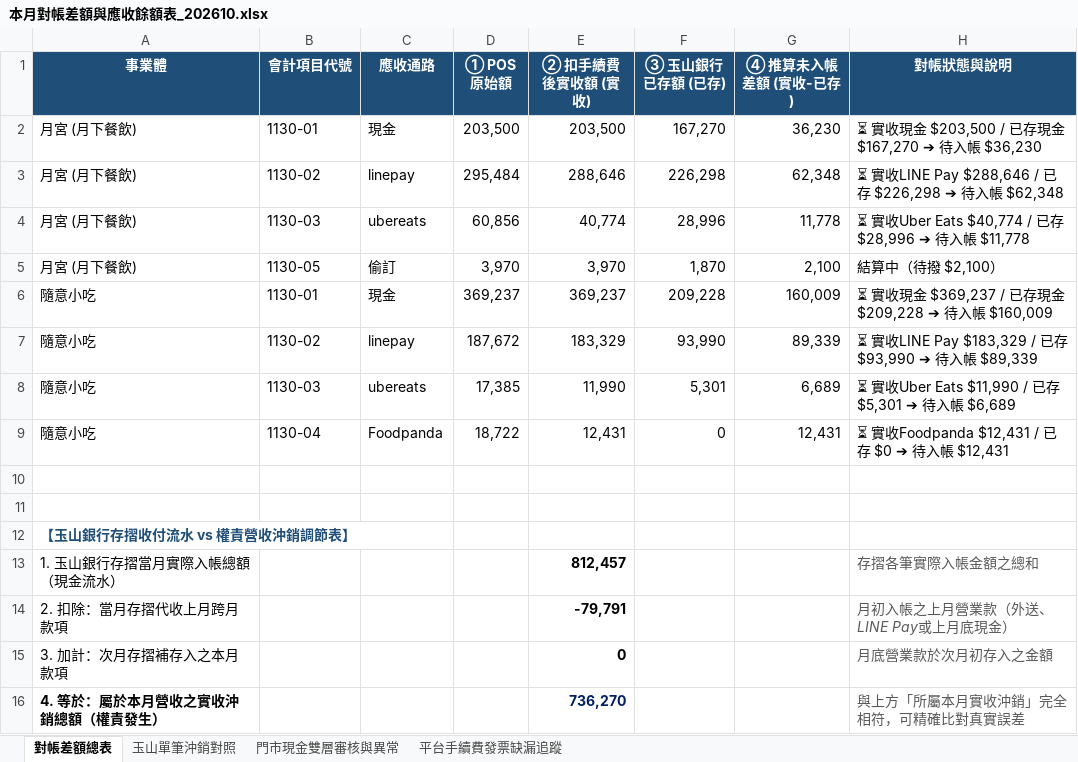
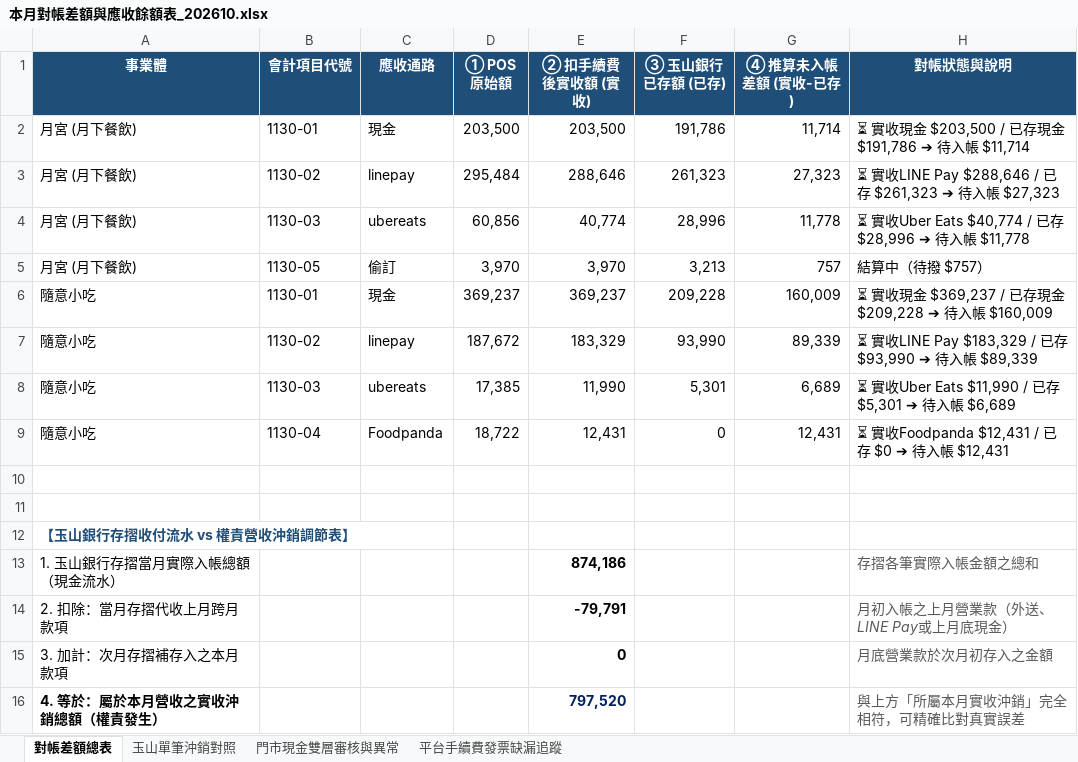
Before and after one commit to fat870920pon-coder/-, an Excel workbook: docs/output/本月對帳差額與應收餘額表_202610.xlsx, sheet 對帳差額總表, drawn as a sheet; values as stored, in another font and other column widths than the file's, no borders; the diff names each change by its address in the sheet, - before the commit and + after, or states it on an @@ line.

```diff
--- a/docs/output/本月對帳差額與應收餘額表_202610.xlsx (sheet 對帳差額總表)
+++ b/docs/output/本月對帳差額與應收餘額表_202610.xlsx (sheet 對帳差額總表)
-F2 (③ 玉山銀行已存額 (已存)): 167,270
+F2 (③ 玉山銀行已存額 (已存)): 191,786
-G2 (④ 推算未入帳差額 (實收-已存)): 36,230
+G2 (④ 推算未入帳差額 (實收-已存)): 11,714
-H2 (對帳狀態與說明): ⏳ 實收現金 $203,500 / 已存現金 $167,270 ➔ 待入帳 $36,230
+H2 (對帳狀態與說明): ⏳ 實收現金 $203,500 / 已存現金 $191,786 ➔ 待入帳 $11,714
-F3 (③ 玉山銀行已存額 (已存)): 226,298
+F3 (③ 玉山銀行已存額 (已存)): 261,323
-G3 (④ 推算未入帳差額 (實收-已存)): 62,348
+G3 (④ 推算未入帳差額 (實收-已存)): 27,323
-H3 (對帳狀態與說明): …存 $226,298 ➔ 待入帳 $62,348
+H3 (對帳狀態與說明): …存 $261,323 ➔ 待入帳 $27,323
-F5 (③ 玉山銀行已存額 (已存)): 1,870
+F5 (③ 玉山銀行已存額 (已存)): 3,213
-G5 (④ 推算未入帳差額 (實收-已存)): 2,100
+G5 (④ 推算未入帳差額 (實收-已存)): 757
-H5 (對帳狀態與說明): 結算中（待撥 $2,100）
+H5 (對帳狀態與說明): 結算中（待撥 $757）
-E13 (② 扣手續費後實收額 (實收)): 812,457
+E13 (② 扣手續費後實收額 (實收)): 874,186
-E16 (② 扣手續費後實收額 (實收)): 736,270
+E16 (② 扣手續費後實收額 (實收)): 797,520
```
Also changed, not shown: sheet 玉山單筆沖銷對照, sheet 門市現金雙層審核與異常, docs/output/文中傳票維護匯入_全部合併_玉山銀行沖銷_202610.xlsx, output/文中傳票維護匯入_全部合併_玉山銀行沖銷_202610.xlsx, 9 other files.
